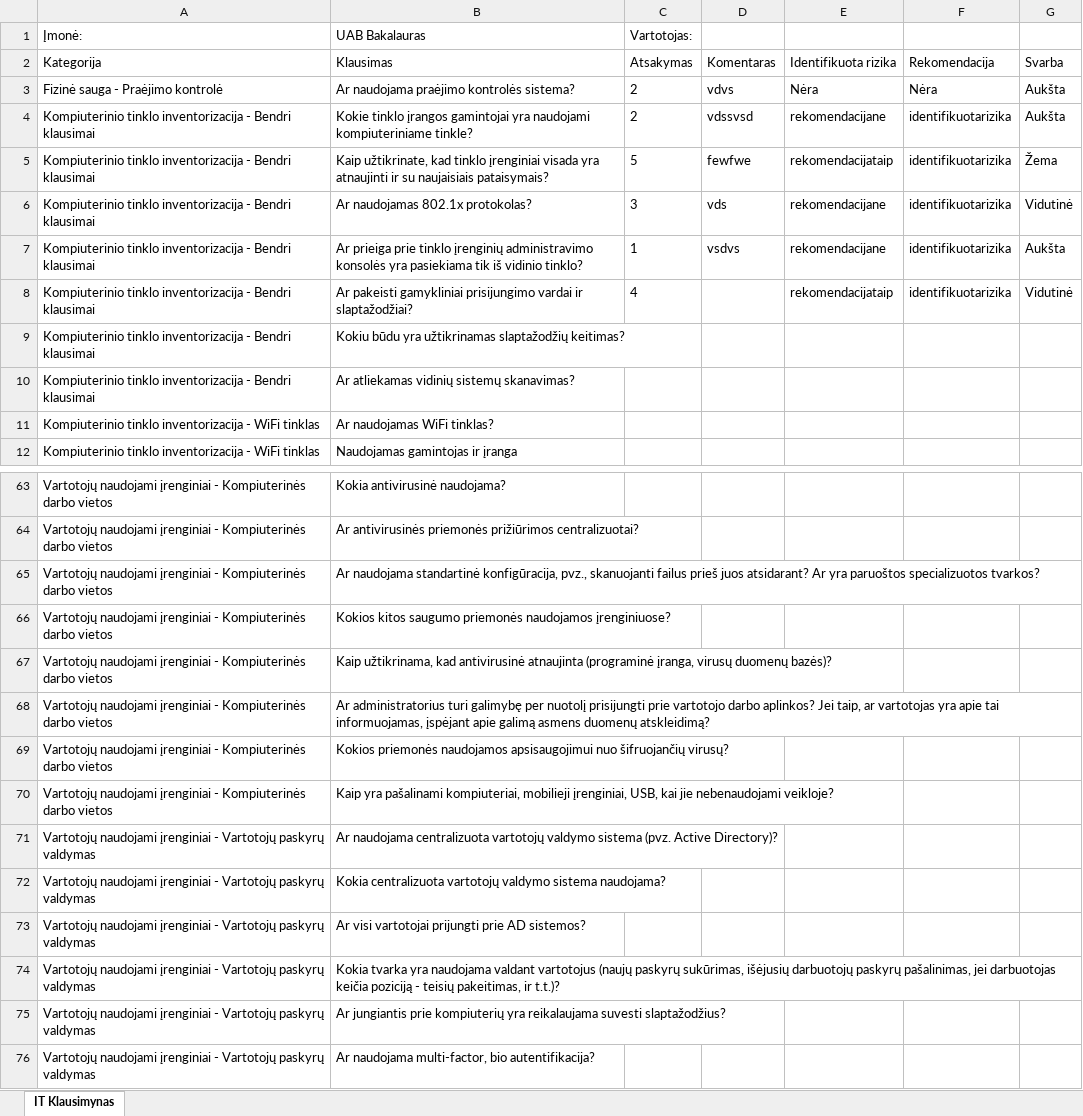
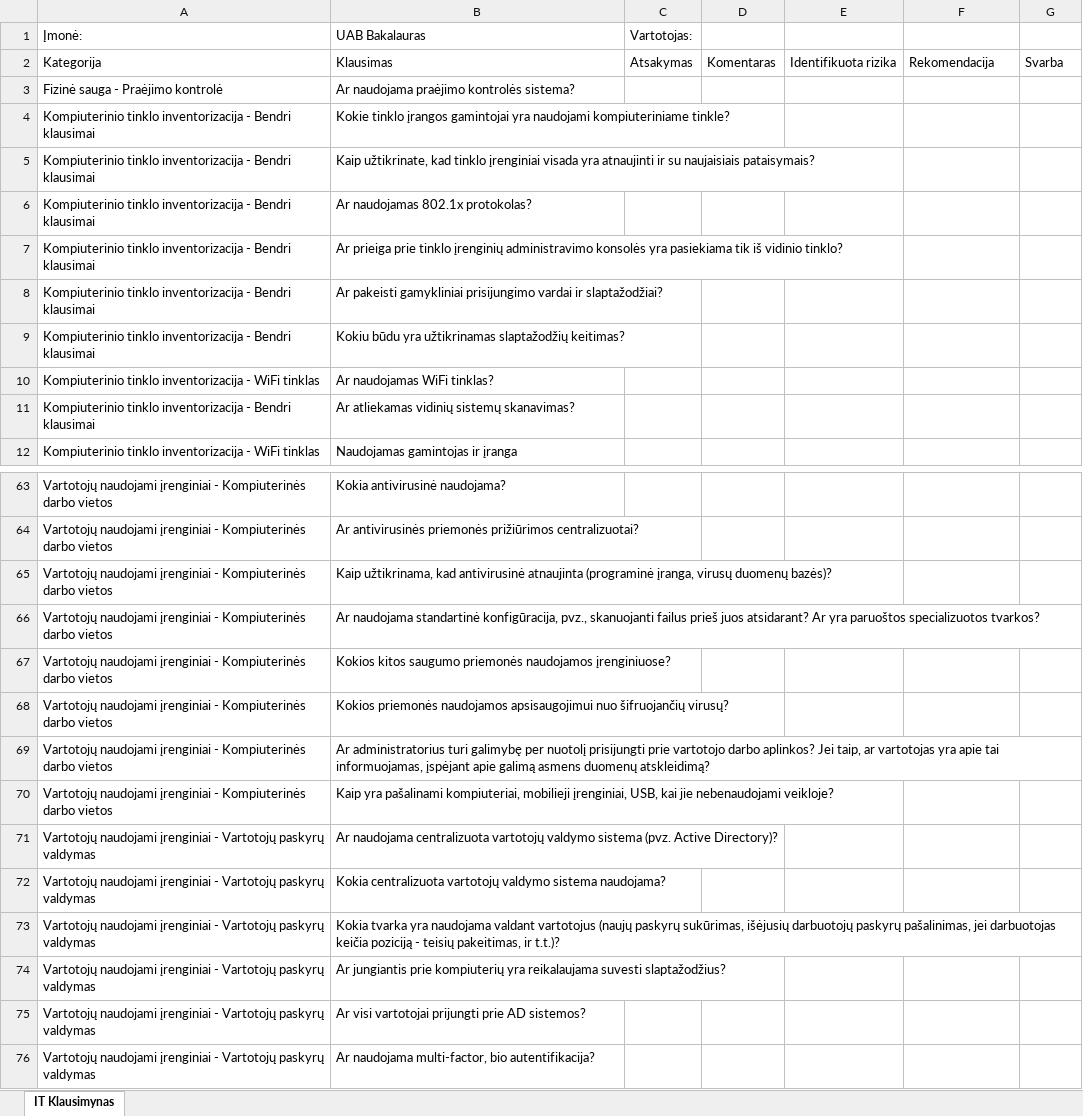
Before and after one commit to MantasSebeika/Bakalauras, an Excel workbook: Backend/IT_Klausimynas_UAB Bakalauras.xlsx, sheet IT Klausimynas, drawn as a sheet; only a part is shown, gaps mark what is left out; values as stored, in another font and other column widths than the file's, no borders; the diff covers the shown part only; the diff names each change by its address in the sheet, - before the commit and + after, or states it on an @@ line.

Commit message:
Export excel done

```diff
--- a/Backend/IT_Klausimynas_UAB Bakalauras.xlsx (sheet IT Klausimynas)
+++ b/Backend/IT_Klausimynas_UAB Bakalauras.xlsx (sheet IT Klausimynas)
-C3:C4: 2
+C3:C4: (empty)
-D3: vdvs
+D3: (empty)
-E3: Nėra
+E3: (empty)
-F3: Nėra
+F3: (empty)
-G3:G4: Aukšta
+G3:G4: (empty)
-D4: vdssvsd
+D4: (empty)
-E4: rekomendacijane
+E4: (empty)
-F4:F8: identifikuotarizika
+F4:F8: (empty)
-C5: 5
+C5: (empty)
-D5: fewfwe
+D5: (empty)
-E5: rekomendacijataip
+E5: (empty)
-G5: Žema
+G5: (empty)
-C6: 3
+C6: (empty)
-D6: vds
+D6: (empty)
-E6:E7: rekomendacijane
+E6:E7: (empty)
-G6: Vidutinė
+G6: (empty)
-C7: 1
+C7: (empty)
-D7: vsdvs
+D7: (empty)
-G7: Aukšta
+G7: (empty)
-C8: 4
+C8: (empty)
-E8: rekomendacijataip
+E8: (empty)
-G8: Vidutinė
+G8: (empty)
@@ row 11 moved to row 10: Kompiuterinio tinklo inventorizacija - W… @@
@@ row 67 moved to row 65: Vartotojų naudojami įrenginiai - Kompiut… @@
@@ row 69 moved to row 68: Vartotojų naudojami įrenginiai - Kompiut… @@
@@ row 73 moved to row 75: Vartotojų naudojami įrenginiai - Vartoto… @@
```
Also changed, not shown: 13 moved rows elsewhere in this sheet, 10 other files.
